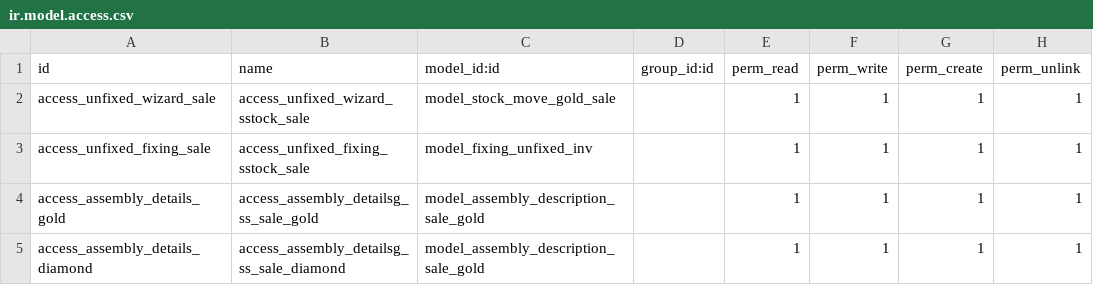
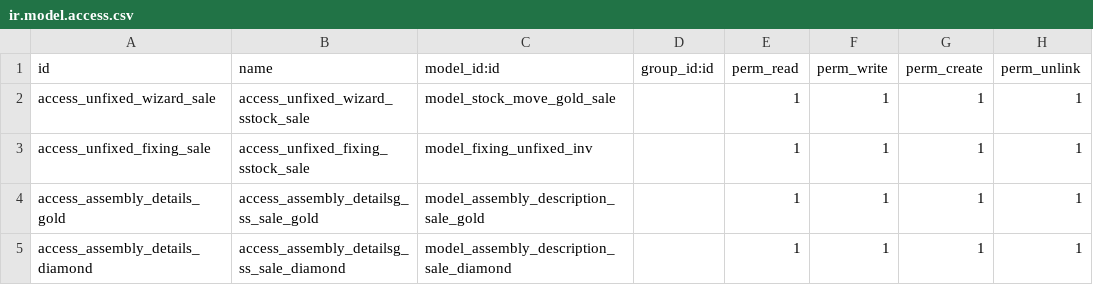
Before and after one commit to White-Code-Repos/alsokhon, a CSV file: gold_sales/security/ir.model.access.csv, drawn as a sheet.

Commit message:
Update ir.model.access.csv

```diff
--- a/gold_sales/security/ir.model.access.csv
+++ b/gold_sales/security/ir.model.access.csv
@@ -4,2 +4,2 @@ access_unfixed_fixing_sale,access_unfixed_fixing_sstock_sale,model_fixing_unfixe
 access_assembly_details_gold,access_assembly_detailsg_ss_sale_gold,model_assembly_description_sale_gold,,1,1,1,1
-access_assembly_details_diamond,access_assembly_detailsg_ss_sale_diamond,model_assembly_description_sale_gold,,1,1,1,1
+access_assembly_details_diamond,access_assembly_detailsg_ss_sale_diamond,model_assembly_description_sale_diamond,,1,1,1,1
```
